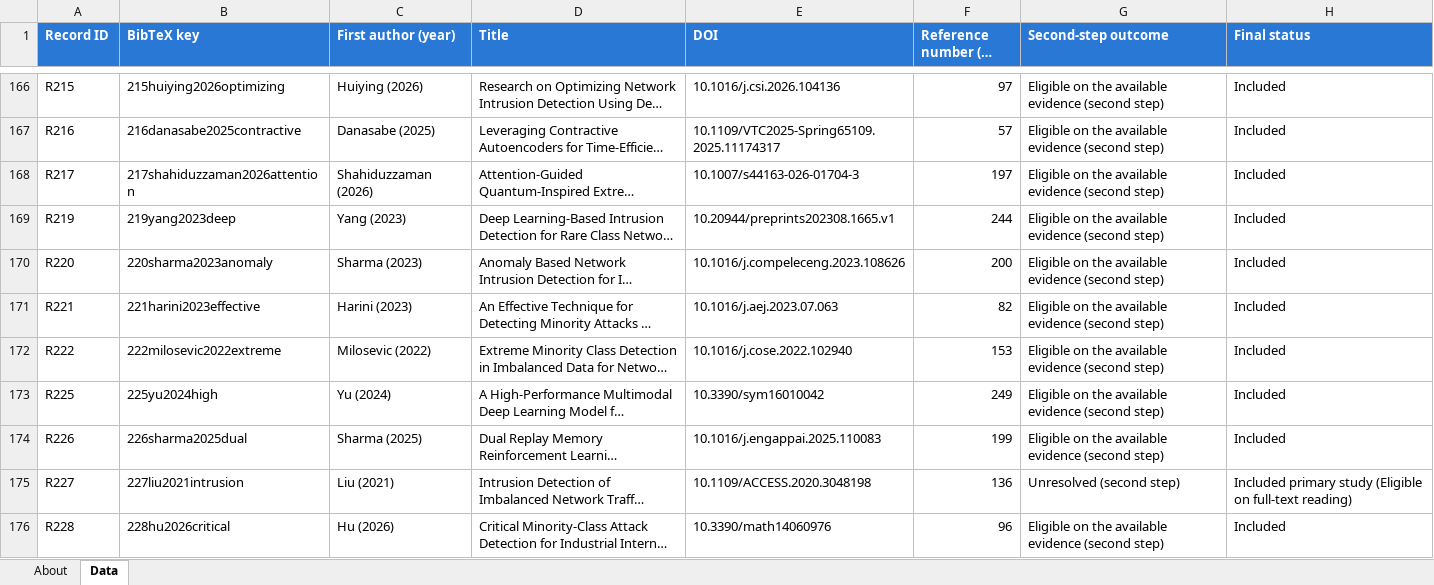
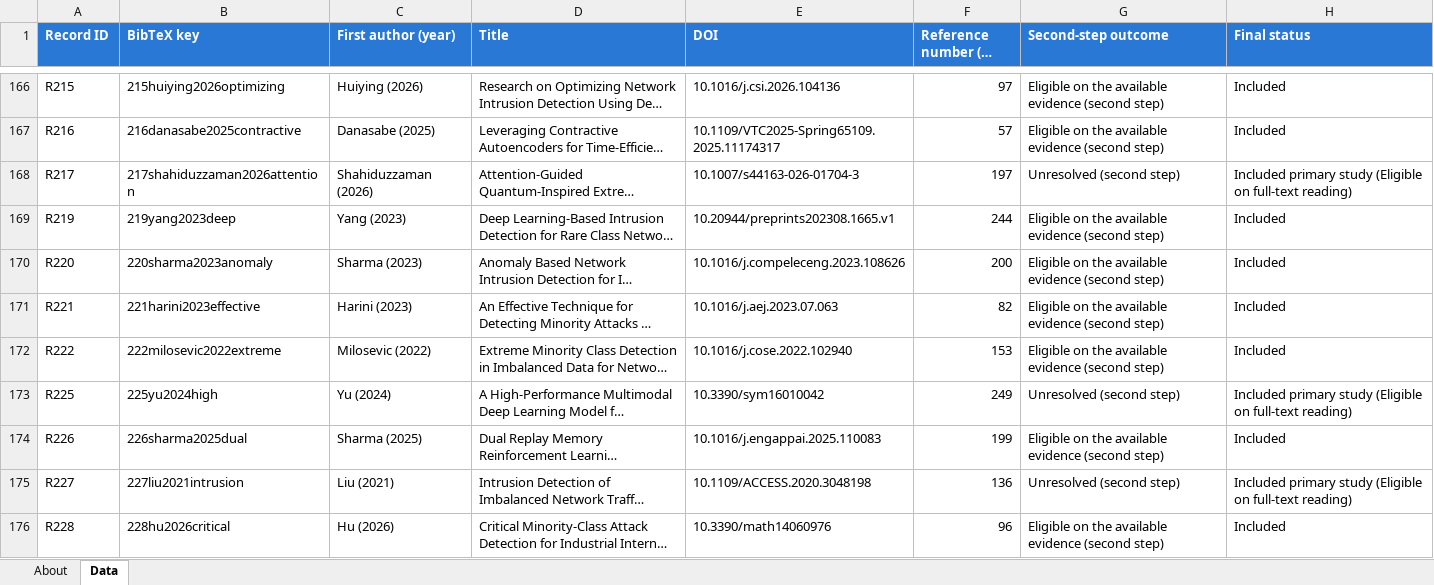
Before and after one commit to ProfTarun/xai-imbalance-nids-slr, an Excel workbook: ESM_3.xlsx, sheet Data, drawn as a sheet; only a part is shown, gaps mark what is left out; long unchanged cells end in …; values as stored, in another font and other column widths than the file's, no borders; the diff covers the shown part only; the diff names each change by its address in the sheet, - before the commit and + after, or states it on an @@ line.

```diff
--- a/ESM_3.xlsx (sheet Data)
+++ b/ESM_3.xlsx (sheet Data)
-G168 (Second-step outcome): Eligible on the available evidence (second step)
+G168 (Second-step outcome): Unresolved (second step)
-H168 (Final status): Included
+H168 (Final status): Included primary study (Eligible on full-text reading)
-G173 (Second-step outcome): Eligible on the available evidence (second step)
+G173 (Second-step outcome): Unresolved (second step)
-H173 (Final status): Included
+H173 (Final status): Included primary study (Eligible on full-text reading)
```
Also changed, not shown: 44 edited cells elsewhere in this sheet, ESM_1.xlsx, ESM_2.xlsx, 5 other files.
